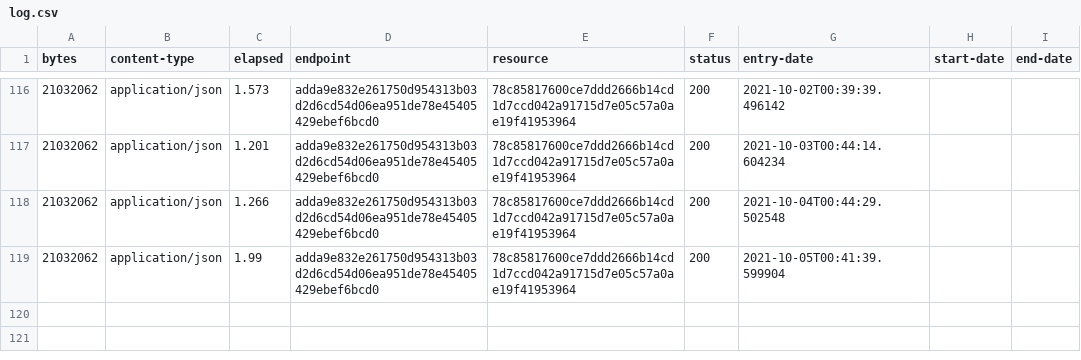
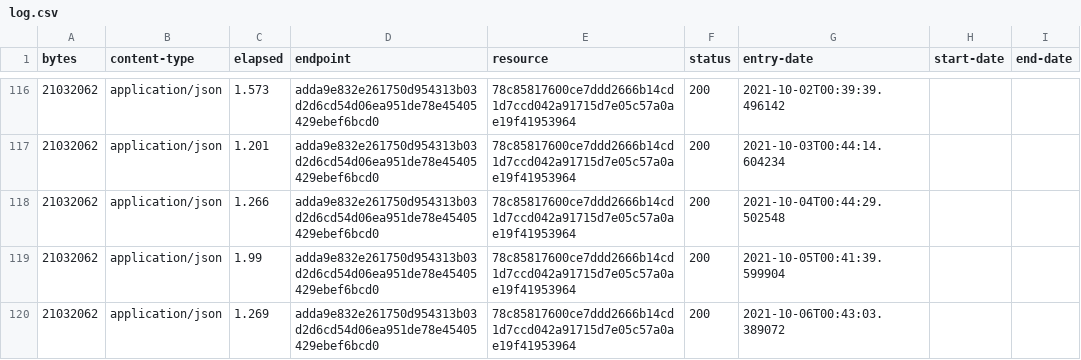
Before and after one commit to digital-land/ramsar-collection, a CSV file: collection/log.csv, drawn as a sheet; only a part is shown, gaps mark what is left out; the diff names each change by its address in the sheet, - before the commit and + after, or states it on an @@ line.

Commit message:
Collection 2021-10-06

```diff
--- a/collection/log.csv
+++ b/collection/log.csv
+row 120: 21032062 | application/json | 1.269 | adda9e832e261750d954313b03d2d6cd54d06ea951de78e45405429ebef6bcd0 | 78c85817600ce7ddd2666b14cd1d7ccd042a91715d7e05c57a0ae19f41953964 | 200 | 2021-10-06T00:43:03.389072
```
